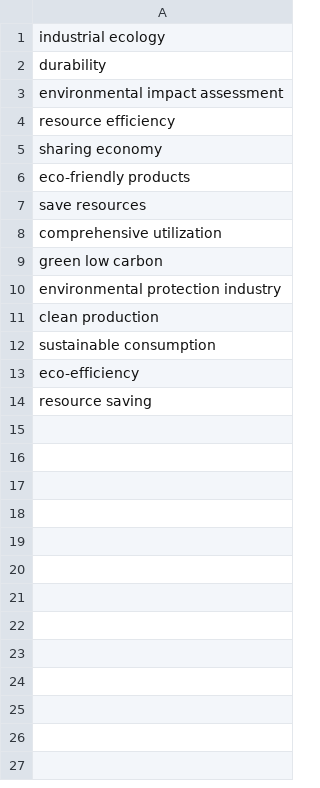
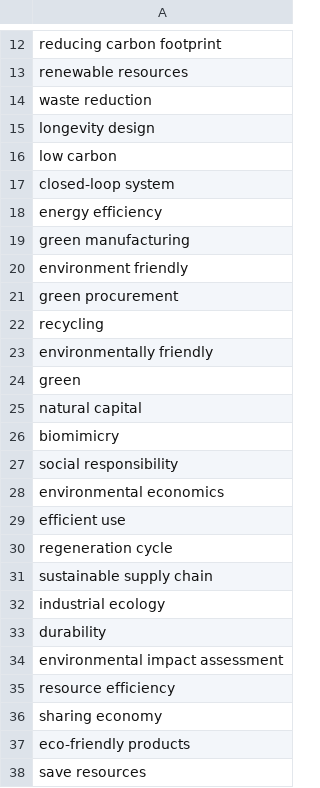
Before and after one commit to Rqcker/test, a CSV file: KeywordsList.csv, drawn as a sheet; only a part is shown, gaps mark what is left out; the shorter side is filled out with more unchanged rows; the diff covers the shown part only.

Commit message:
Add files via upload

```diff
--- a/KeywordsList.csv
+++ b/KeywordsList.csv
@@ -1 +12,21 @@
+"reducing carbon footprint"
+"renewable resources"
+"waste reduction"
+"longevity design"
+"low carbon"
+"closed-loop system"
+"energy efficiency"
+"green manufacturing"
+"environment friendly"
+"green procurement"
+"recycling"
+"environmentally friendly"
+"green"
+"natural capital"
+"biomimicry"
+"social responsibility"
+"environmental economics"
+"efficient use"
+"regeneration cycle"
+"sustainable supply chain"
 "industrial ecology"
```
Also changed, not shown: 23 added rows elsewhere in this file.
